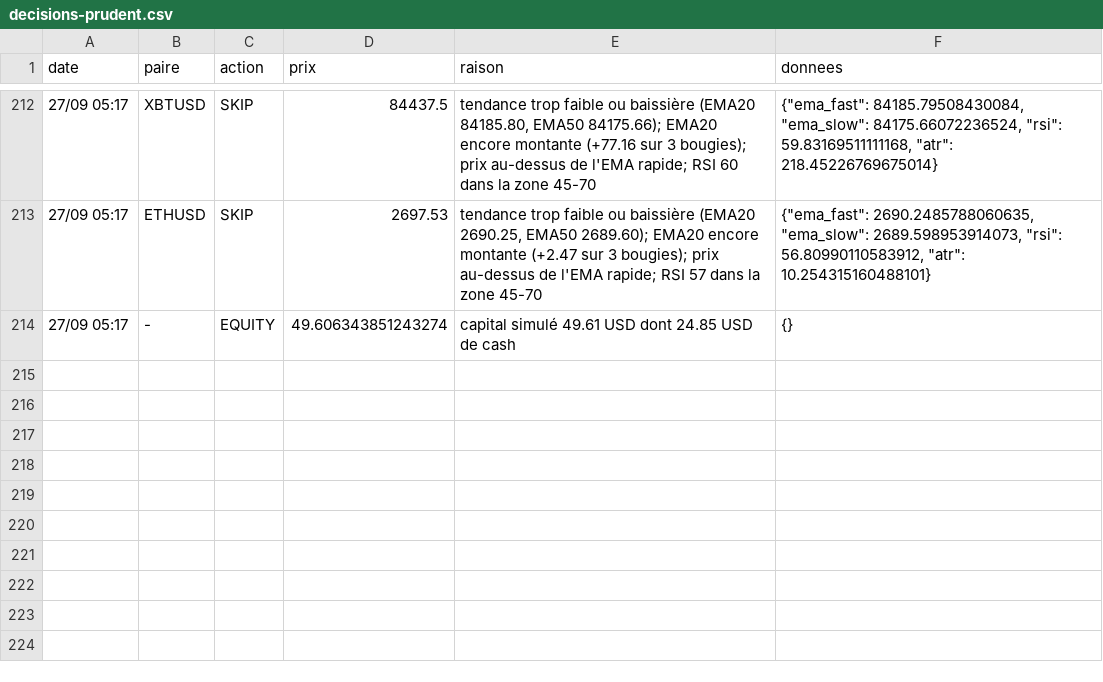
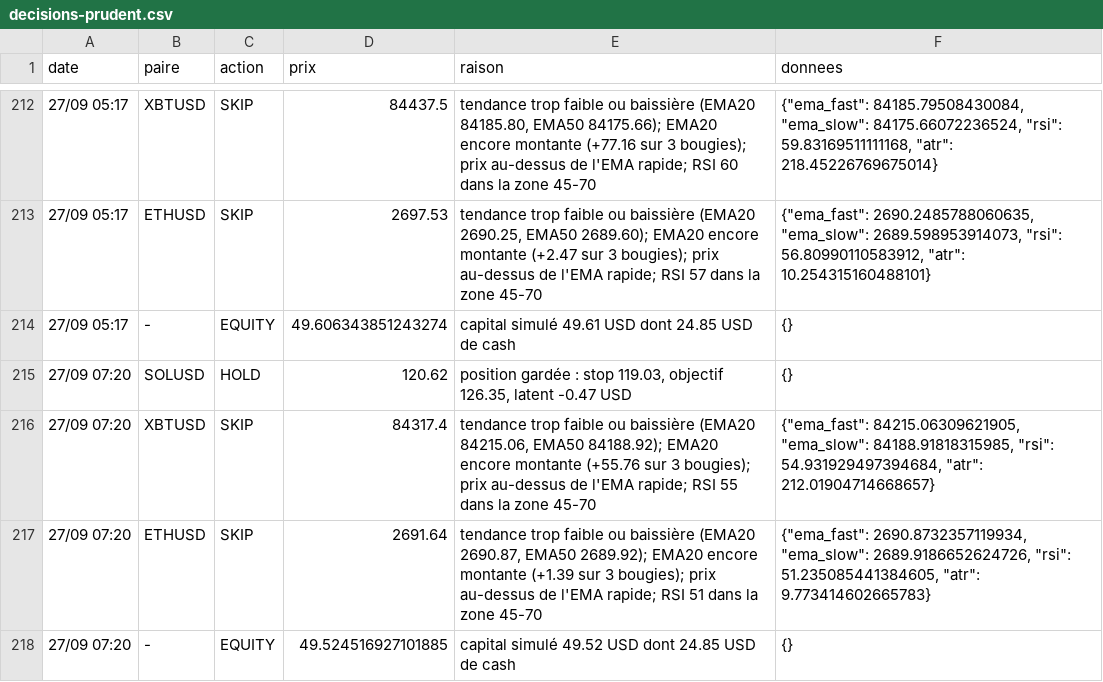
Before and after one commit to nftmooods/Public_App, a CSV file: KrakenPaperBot/data/decisions-prudent.csv, drawn as a sheet; only a part is shown, gaps mark what is left out.

```diff
--- a/KrakenPaperBot/data/decisions-prudent.csv
+++ b/KrakenPaperBot/data/decisions-prudent.csv
@@ -214 +214,5 @@ date,paire,action,prix,raison,donnees
 27/09 05:17,-,EQUITY,49.606343851243274,capital simulé 49.61 USD dont 24.85 USD de cash,{}
+27/09 07:20,SOLUSD,HOLD,120.62,"position gardée : stop 119.03, objectif 126.35, latent -0.47 USD",{}
+27/09 07:20,XBTUSD,SKIP,84317.4,"tendance trop faible ou baissière (EMA20 84215.06, EMA50 84188.92); EMA20 encore montante (+55.76 sur 3 bougies); prix au-dessus de l'EMA rapide; RSI 55 dans la zone 45-70","{""ema_fast"": 84215.06309621905, ""ema_slow"": 84188.91818315985, ""rsi"": 54.931929497394684, ""atr"": 212.01904714668657}"
+27/09 07:20,ETHUSD,SKIP,2691.64,"tendance trop faible ou baissière (EMA20 2690.87, EMA50 2689.92); EMA20 encore montante (+1.39 sur 3 bougies); prix au-dessus de l'EMA rapide; RSI 51 dans la zone 45-70","{""ema_fast"": 2690.8732357119934, ""ema_slow"": 2689.9186652624726, ""rsi"": 51.235085441384605, ""atr"": 9.773414602665783}"
+27/09 07:20,-,EQUITY,49.524516927101885,capital simulé 49.52 USD dont 24.85 USD de cash,{}
```
Also changed, not shown: KrakenPaperBot/data/decisions-agressif.csv, 3 other files.
